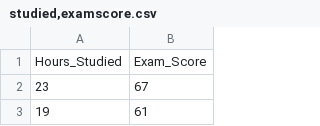
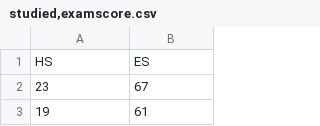
Before and after one commit to Donahue001/Mmmmm..Machine_Learning, a CSV file: data/studied,examscore.csv, drawn as a sheet; only a part is shown.

Commit message:
Add files via upload

```diff
--- a/data/studied,examscore.csv
+++ b/data/studied,examscore.csv
@@ -1,2 +1,2 @@
-Hours_Studied,Exam_Score
+HS,ES
 23,67
```
